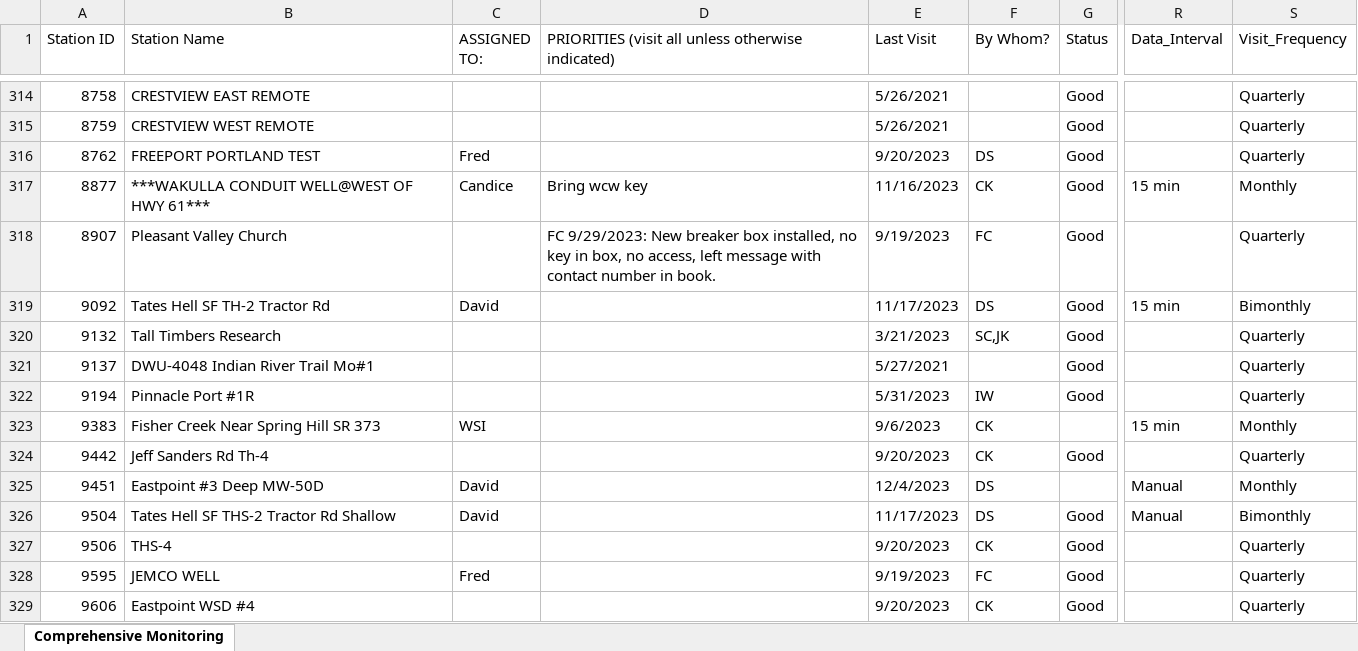
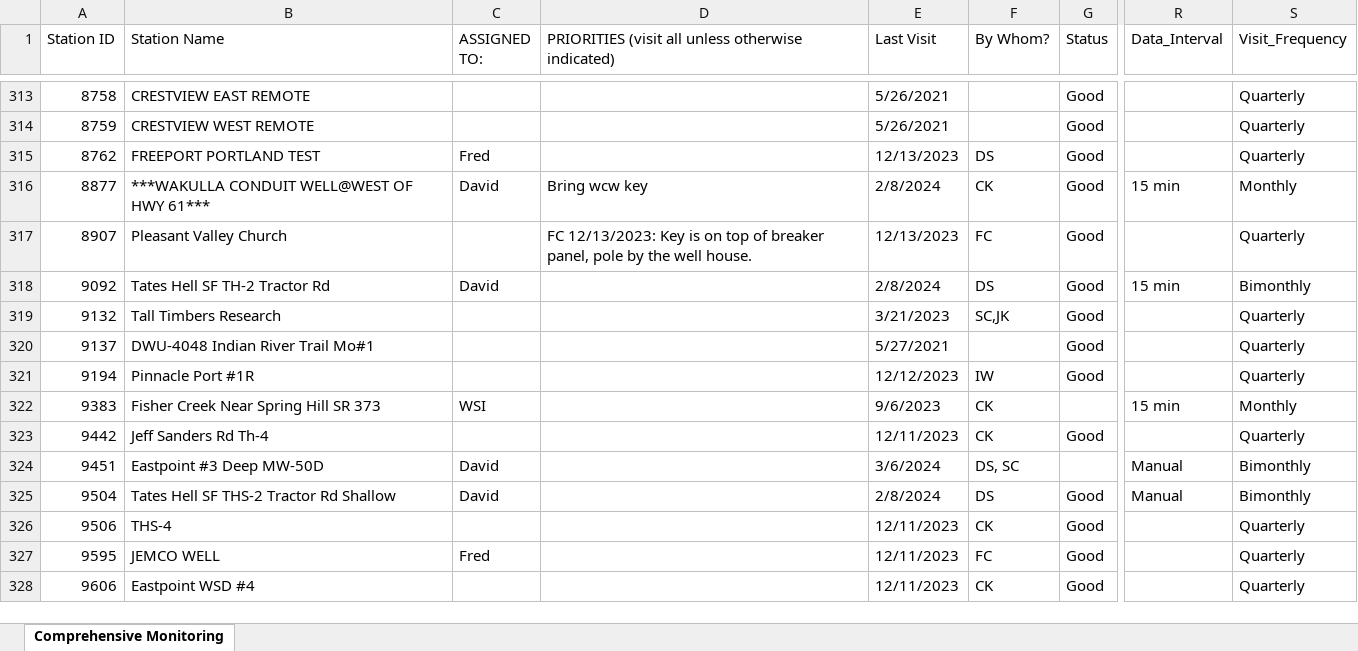
Before and after one commit to NWFWMD-IT/Hydrologic-Monitoring-Project, an Excel workbook: data/District Monitoring.xlsx, sheet Comprehensive Monitoring, drawn as a sheet; only a part is shown, gaps mark what is left out; values as stored, in another font and other column widths than the file's, no cell formats; table styles not drawn; addresses are those after the commit; the diff covers the shown part only; the diff names each change by its address in the sheet, - before the commit and + after, or states it on an @@ line.

Commit message:
uploaded 3/14/2024
removed fill color

```diff
--- a/data/District Monitoring.xlsx (sheet Comprehensive Monitoring)
+++ b/data/District Monitoring.xlsx (sheet Comprehensive Monitoring)
-E315 (Last Visit): 9/20/2023
+E315 (Last Visit): 12/13/2023
-C316 (ASSIGNED TO:): Candice
+C316 (ASSIGNED TO:): David
-E316 (Last Visit): 11/16/2023
+E316 (Last Visit): 2/8/2024
-D317: FC 9/29/2023: New breaker box installed, no key in box, no access, left message with contact number in book.
+D317: FC 12/13/2023: Key is on top of breaker panel, pole by the well house.
-E317 (Last Visit): 9/19/2023
+E317 (Last Visit): 12/13/2023
-E318 (Last Visit): 11/17/2023
+E318 (Last Visit): 2/8/2024
-E321 (Last Visit): 5/31/2023
+E321 (Last Visit): 12/12/2023
-E323 (Last Visit): 9/20/2023
+E323 (Last Visit): 12/11/2023
-E324 (Last Visit): 12/4/2023
+E324 (Last Visit): 3/6/2024
-F324 (By Whom?): DS
+F324 (By Whom?): DS, SC
-S324 (Visit_Frequency): Monthly
+S324 (Visit_Frequency): Bimonthly
-E325 (Last Visit): 11/17/2023
+E325 (Last Visit): 2/8/2024
-E326 (Last Visit): 9/20/2023
+E326 (Last Visit): 12/11/2023
-E327 (Last Visit): 9/19/2023
+E327 (Last Visit): 12/11/2023
-E328 (Last Visit): 9/20/2023
+E328 (Last Visit): 12/11/2023
```
Also changed, not shown: 5 added rows, 2 removed rows and 731 edited cells elsewhere in this sheet, cell formats.
